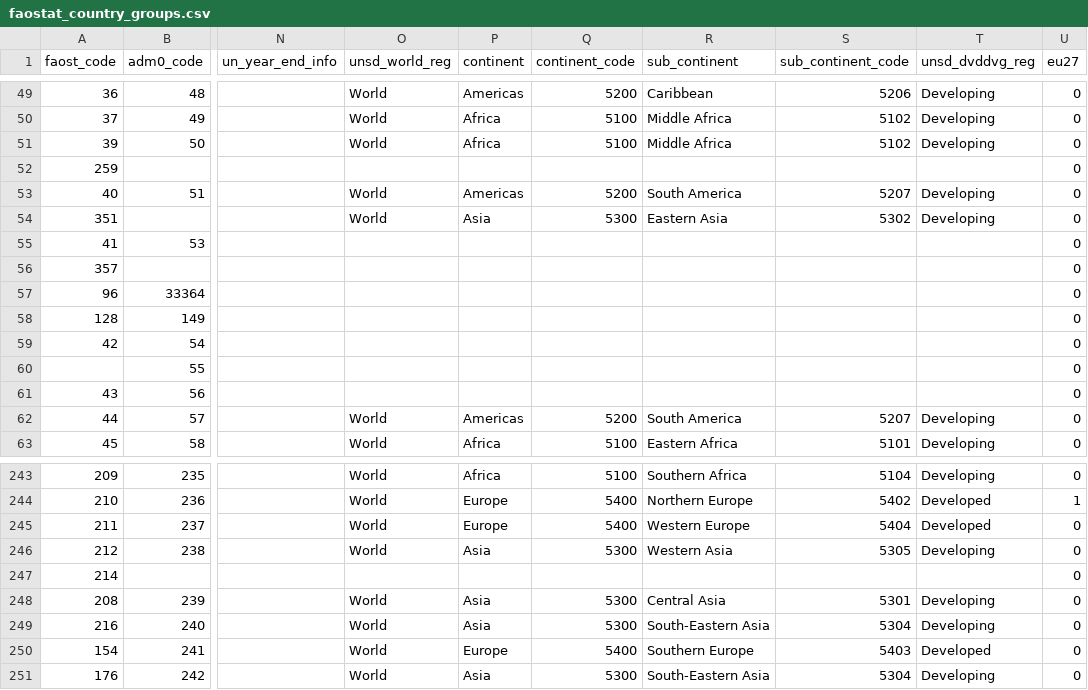
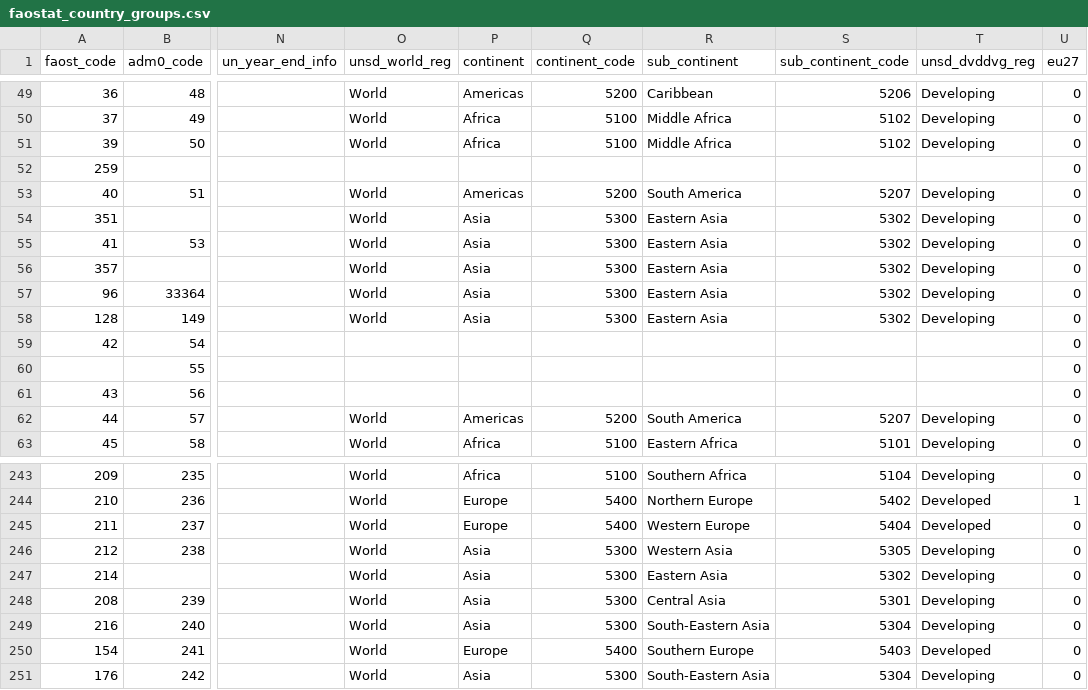
Before and after one commit to paulrougieux/biotrade, a CSV file: biotrade/config_data/faostat_country_groups.csv, drawn as a sheet; only a part is shown, gaps mark what is left out; the diff names each change by its address in the sheet, - before the commit and + after, or states it on an @@ line.

Commit message:
Add region codes for versions of China and Taiwan, fixes #24

```diff
--- a/biotrade/config_data/faostat_country_groups.csv
+++ b/biotrade/config_data/faostat_country_groups.csv
-O55:O58 (unsd_world_reg): (empty)
+O55:O58 (unsd_world_reg): World
-P55:P58 (continent): (empty)
+P55:P58 (continent): Asia
-Q55:Q58 (continent_code): (empty)
+Q55:Q58 (continent_code): 5300
-R55:R58 (sub_continent): (empty)
+R55:R58 (sub_continent): Eastern Asia
-S55:S58 (sub_continent_code): (empty)
+S55:S58 (sub_continent_code): 5302
-T55:T58 (unsd_dvddvg_reg): (empty)
+T55:T58 (unsd_dvddvg_reg): Developing
-O247 (unsd_world_reg): (empty)
+O247 (unsd_world_reg): World
-P247 (continent): (empty)
+P247 (continent): Asia
-Q247 (continent_code): (empty)
+Q247 (continent_code): 5300
-R247 (sub_continent): (empty)
+R247 (sub_continent): Eastern Asia
-S247 (sub_continent_code): (empty)
+S247 (sub_continent_code): 5302
-T247 (unsd_dvddvg_reg): (empty)
+T247 (unsd_dvddvg_reg): Developing
```
